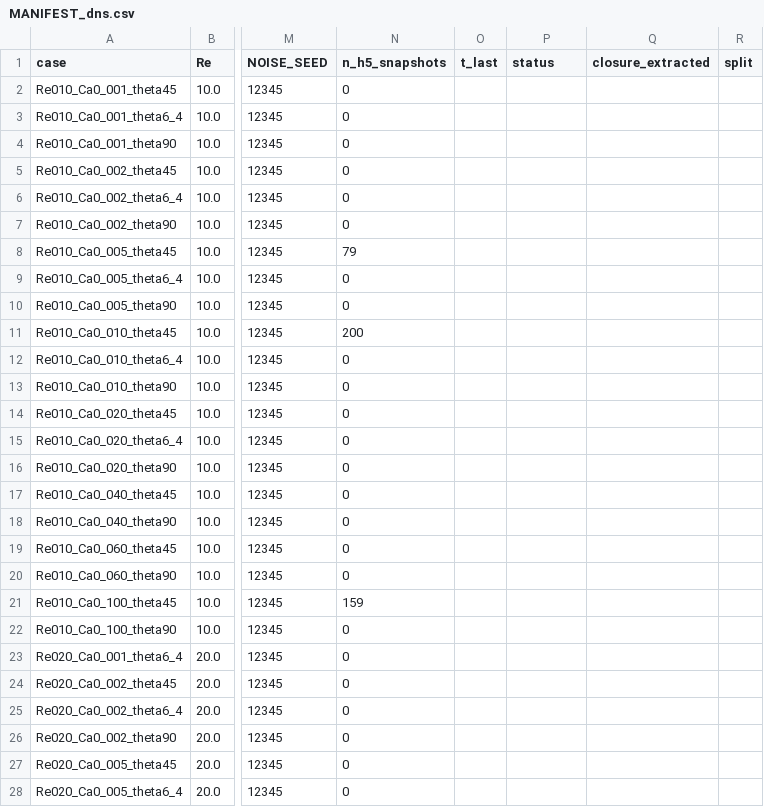
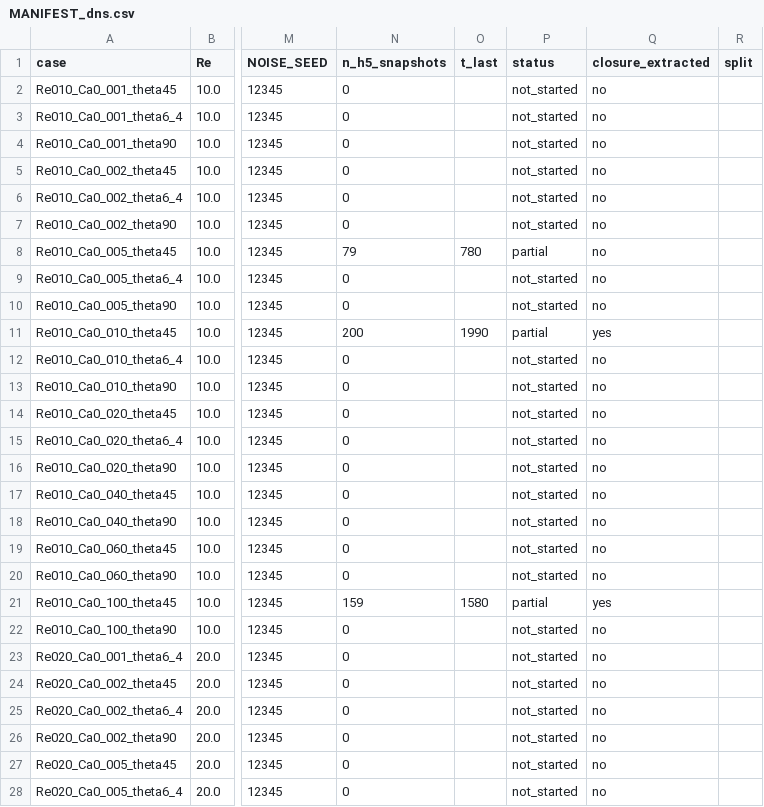
Before and after one commit to krishnap561997/thinfilm-closure-ml, a CSV file: datasets/MANIFEST_dns.csv, drawn as a sheet; only a part is shown, gaps mark what is left out; the diff covers the shown part only; the diff names each change by its address in the sheet, - before the commit and + after, or states it on an @@ line.

Commit message:
Updated complete dns data manifest

```diff
--- a/datasets/MANIFEST_dns.csv
+++ b/datasets/MANIFEST_dns.csv
-P2:P7 (status): (empty)
+P2:P7 (status): not_started
-Q2:Q10 (closure_extracted): (empty)
+Q2:Q10 (closure_extracted): no
-O8 (t_last): (empty)
+O8 (t_last): 780
-P8 (status): (empty)
+P8 (status): partial
-P9:P10 (status): (empty)
+P9:P10 (status): not_started
-O11 (t_last): (empty)
+O11 (t_last): 1990
-P11 (status): (empty)
+P11 (status): partial
-Q11 (closure_extracted): (empty)
+Q11 (closure_extracted): yes
-P12:P20 (status): (empty)
+P12:P20 (status): not_started
-Q12:Q20 (closure_extracted): (empty)
+Q12:Q20 (closure_extracted): no
-O21 (t_last): (empty)
+O21 (t_last): 1580
-P21 (status): (empty)
+P21 (status): partial
-Q21 (closure_extracted): (empty)
+Q21 (closure_extracted): yes
-P22:P28 (status): (empty)
+P22:P28 (status): not_started
-Q22:Q28 (closure_extracted): (empty)
+Q22:Q28 (closure_extracted): no
```
Also changed, not shown: 143 edited cells elsewhere in this file.
